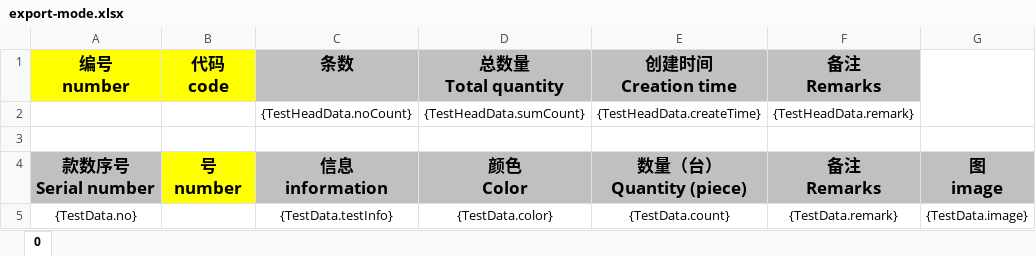
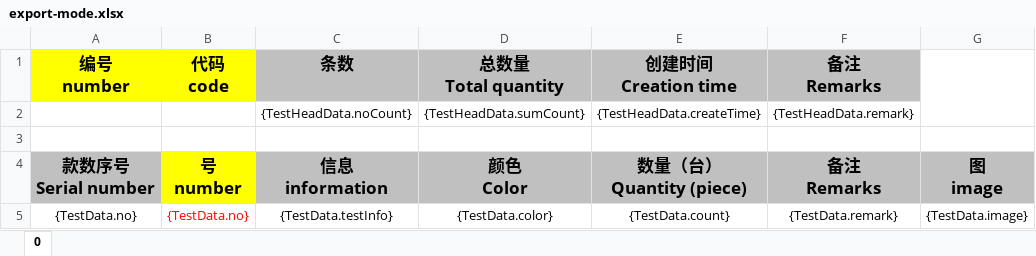
Before and after one commit to LeYunone/leyunone-laboratory, an Excel workbook: laboratory-core/src/main/resources/export-mode.xlsx, sheet 0, drawn as a sheet; only a part is shown; values as stored, in another font and other column widths than the file's, no borders; charts and pictures not drawn; the diff names each change by its address in the sheet, - before the commit and + after, or states it on an @@ line.

```diff
--- a/laboratory-core/src/main/resources/export-mode.xlsx (sheet 0)
+++ b/laboratory-core/src/main/resources/export-mode.xlsx (sheet 0)
-B5 (代码 code): (empty)
+B5 (代码 code): {TestData.no}
```
Also changed, not shown: charts or pictures, 15 other files.
